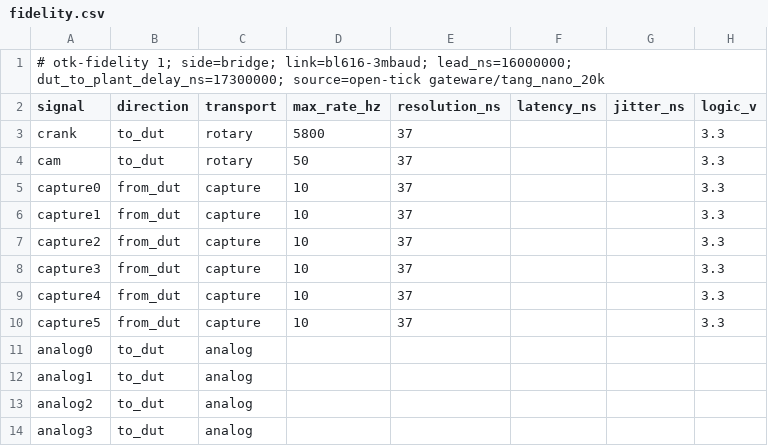
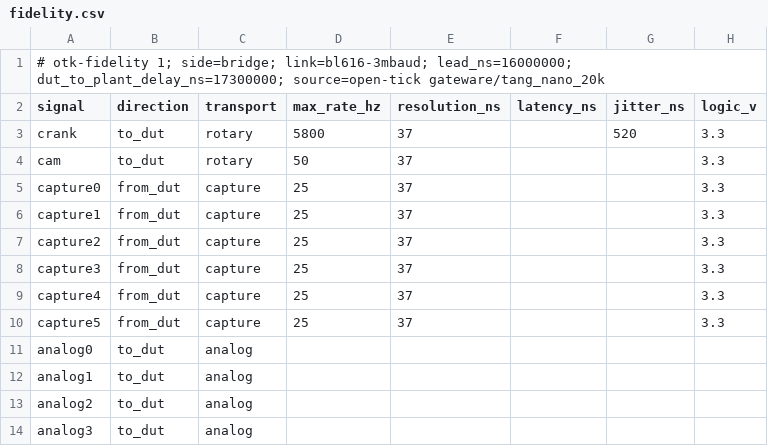
Before and after one commit to Open-Heavy-Machinery/open-tick, a CSV file: gateware/tang_nano_20k/fidelity.csv, drawn as a sheet.

Commit message:
gateware: the Tang's captures at 25 Hz and its crank jitter, measured
gateware/tang_nano_20k/fidelity.csv, from a measurement on the board
(docs/measurements/2026-11-28-fidelity/): capture0-capture5 at 25 Hz
each (was 10), and the crank's jitter_ns 520 (was empty).

Measured with open-crank's harness check (open-crank#49, dee0bdd), 60 s
at 1500, 2400 and 6000 rpm: the NUCLEO-G431KB sent 1375 bursts at 25 Hz,
all six injectors at once, and each channel captured 1375 of 1375, none
lost to overflow. The NUCLEO's TIM2 read the tooth periods: the largest
deviation from the mean was 517.6 ns (1500 rpm), rounded up to 520. The
spread is about 200 ppm of the period at every speed, the NUCLEO's HSI,
so the number is an upper bound for the bridge (its DDS alone is one
37 ns tick). bridge-protocol.md §7 says so; the cam's jitter, the
bridge's latency and the analog outputs stay empty.

open-crank's Level 2 machine file (20 Hz per cylinder, 1000 ns of crank
jitter) now passes the checker on those columns.

Assisted by: Claude Opus 5.5

```diff
--- a/gateware/tang_nano_20k/fidelity.csv
+++ b/gateware/tang_nano_20k/fidelity.csv
@@ -2,10 +2,10 @@
 signal,direction,transport,max_rate_hz,resolution_ns,latency_ns,jitter_ns,logic_v
-crank,to_dut,rotary,5800,37,,,3.3
+crank,to_dut,rotary,5800,37,,520,3.3
 cam,to_dut,rotary,50,37,,,3.3
-capture0,from_dut,capture,10,37,,,3.3
-capture1,from_dut,capture,10,37,,,3.3
-capture2,from_dut,capture,10,37,,,3.3
-capture3,from_dut,capture,10,37,,,3.3
-capture4,from_dut,capture,10,37,,,3.3
-capture5,from_dut,capture,10,37,,,3.3
+capture0,from_dut,capture,25,37,,,3.3
+capture1,from_dut,capture,25,37,,,3.3
+capture2,from_dut,capture,25,37,,,3.3
+capture3,from_dut,capture,25,37,,,3.3
+capture4,from_dut,capture,25,37,,,3.3
+capture5,from_dut,capture,25,37,,,3.3
 analog0,to_dut,analog,,,,,
```
Also changed, not shown: 13 other files.
